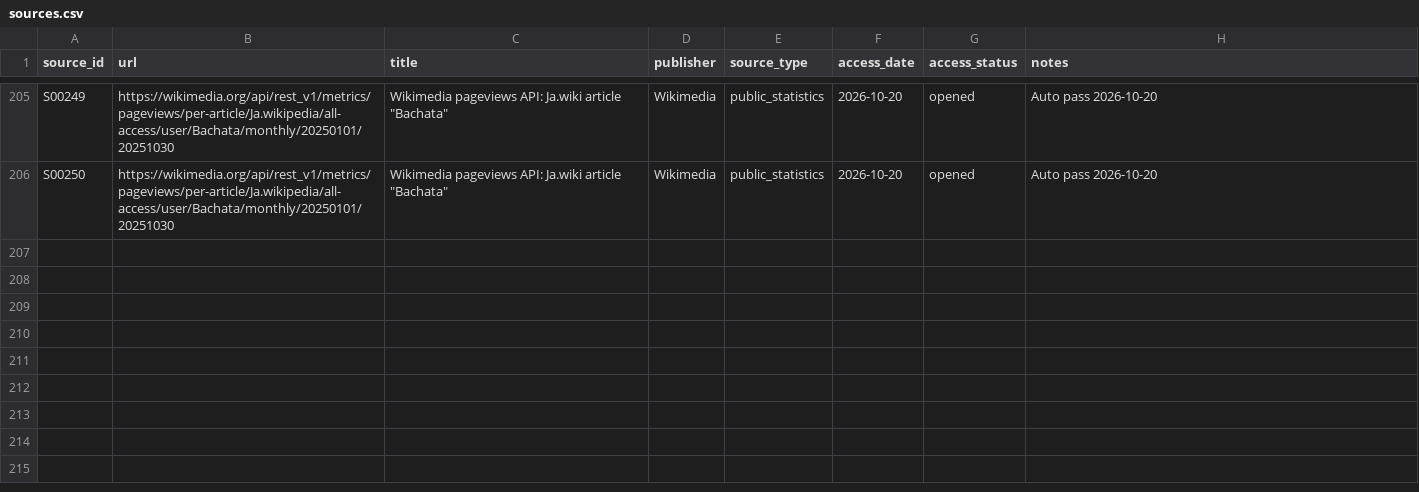
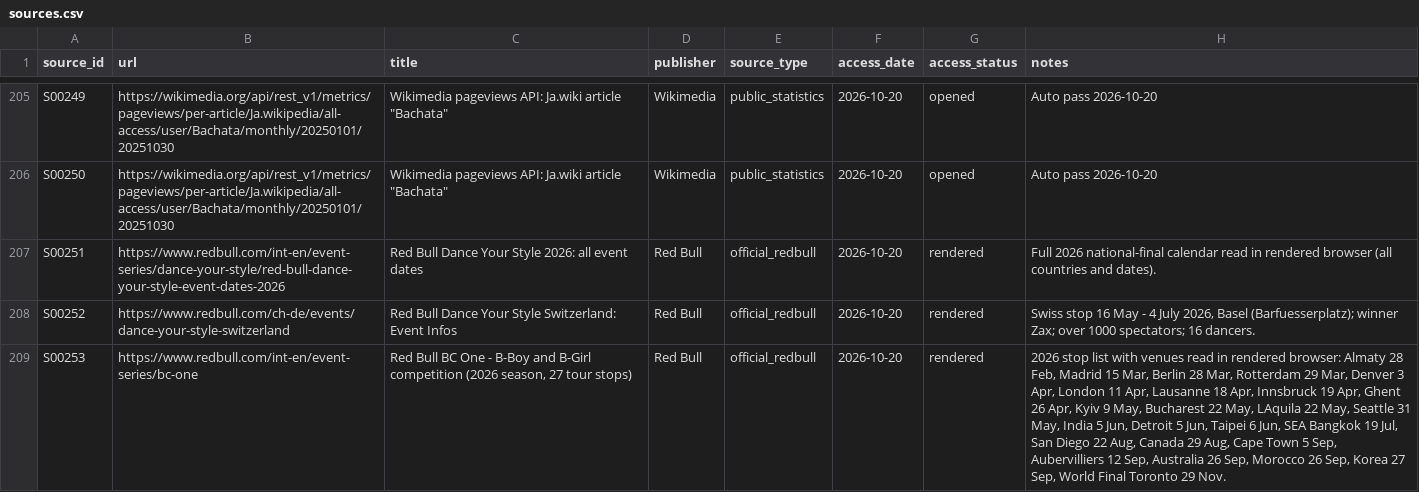
Before and after one commit to campeseleonardo-tech/RB, a CSV file: data/sources.csv, drawn as a sheet; only a part is shown, gaps mark what is left out; the diff names each change by its address in the sheet, - before the commit and + after, or states it on an @@ line.

```diff
--- a/data/sources.csv
+++ b/data/sources.csv
+row 207: S00251 | https://www.redbull.com/int-en/event-series/dance-your-style/red-bull-dance-your-style-event-dates-2026 | Red Bull Dance Your Style 2026: all event dates | Red Bull | official_redbull | 2026-10-20 | rendered | Full 2026 national-final calendar read in rendered browser (all countries and dates).
+row 208: S00252 | https://www.redbull.com/ch-de/events/dance-your-style-switzerland | Red Bull Dance Your Style Switzerland: Event Infos | Red Bull | official_redbull | 2026-10-20 | rendered | Swiss stop 16 May - 4 July 2026, Basel (Barfuesserplatz); winner Zax; over 1000 spectators; 16 dancers.
+row 209: S00253 | https://www.redbull.com/int-en/event-series/bc-one | Red Bull BC One - B-Boy and B-Girl competition (2026 season, 27 tour stops) | Red Bull | official_redbull | 2026-10-20 | rendered | 2026 stop list with venues read in rendered browser: Almaty 28 Feb, Madrid 15 Mar, Berlin 28 Mar, Rotterdam 29 Mar, Denver 3 Apr, London 11 Apr, Lausanne 18 Apr, Innsbruck 19 Apr, Ghent 26 Apr, Kyiv 9 May, Bucharest 22 May, LAquila 22 May, Seattle 31 May, India 5 Jun, Detroit 5 Jun, Taipei 6 Jun, SEA Bangkok 19 Jul, San Diego 22 Aug, Canada 29 Aug, Cape Town 5 Sep, Aubervilliers 12 Sep, Australia 26 Sep, Morocco 26 Sep, Korea 27 Sep, World Final Toronto 29 Nov.
```
Also changed, not shown: data/events.csv, data/review_log.csv, 1 other file.
